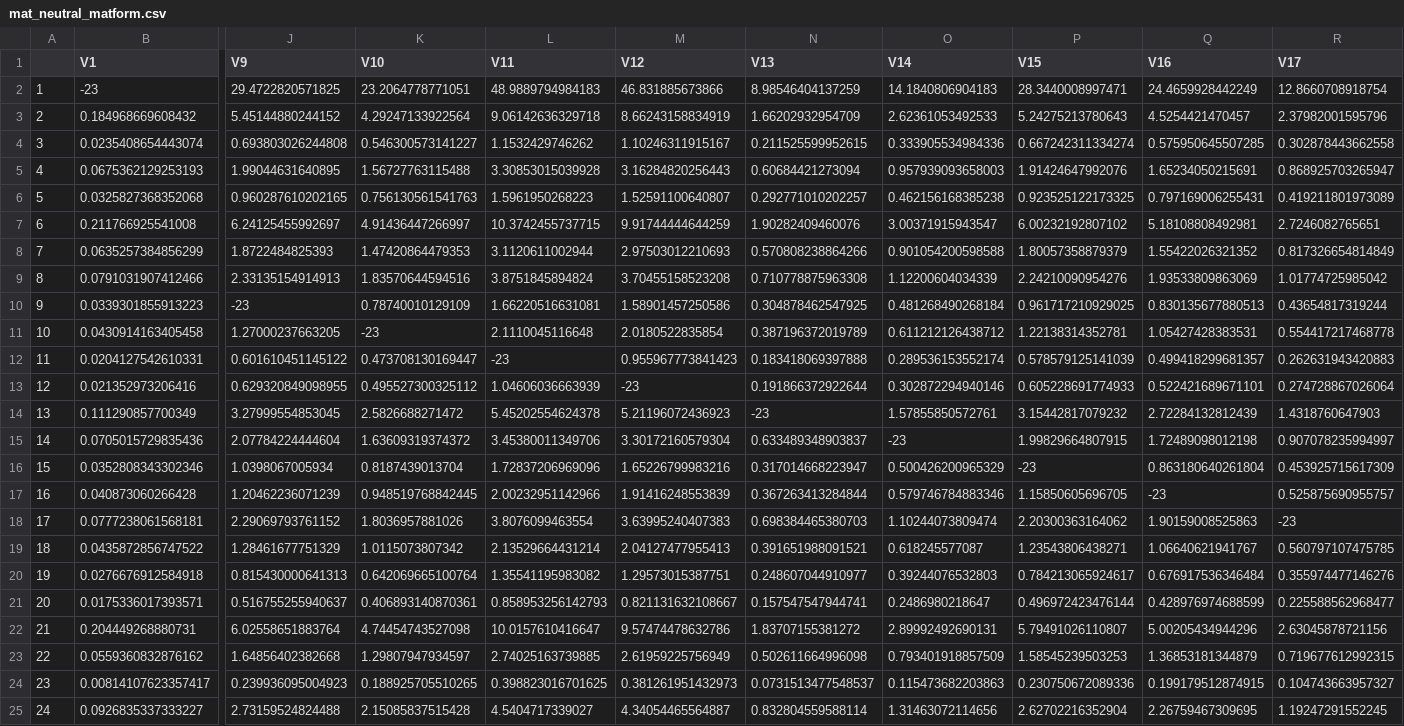
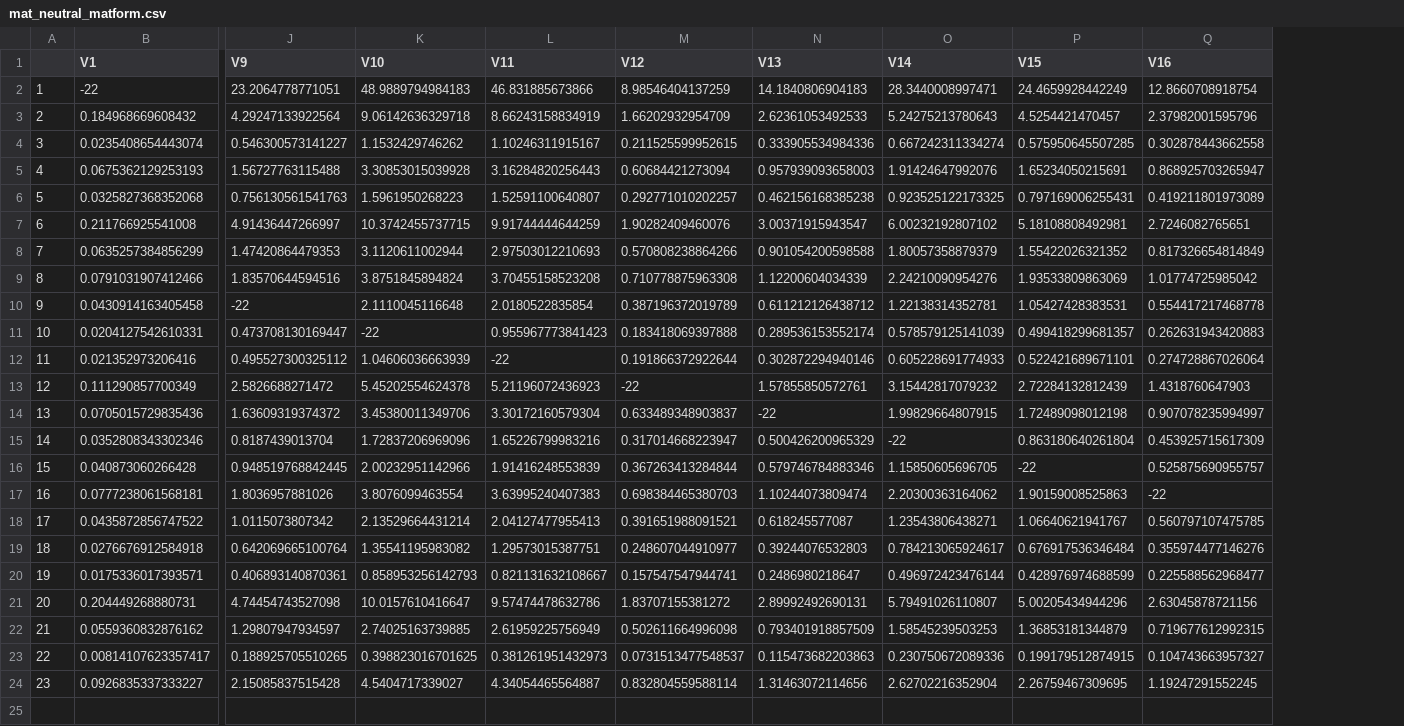
Before and after one commit to denisecammarota/covid-corr-paper, a CSV file: outputs/mat_neutral_matform.csv, drawn as a sheet; only a part is shown, gaps mark what is left out; removed rows and columns are numbered as before the commit, all else as after; rows hold the shown columns only; the diff covers the shown part only; the diff names each change by its address in the sheet, - before the commit and + after, or states it on an @@ line.

```diff
--- a/outputs/mat_neutral_matform.csv
+++ b/outputs/mat_neutral_matform.csv
-column J (V9), rows 2-9: 29.4722820571825 | 5.45144880244152 | 0.693803026244808 | 1.99044631640895 | 0.960287610202165 | 6.24125455992697 | 1.8722484825393 | 2.33135154914913; rows 11-25: 1.27000237663205 | 0.601610451145122 | 0.629320849098955 | 3.27999554853045 | 2.07784224444604 | 1.0398067005934 | 1.20462236071239 | 2.29069793761152 | 1.28461677751329 | 0.815430000641313 | 0.516755255940637 | 6.02558651883764 | 1.64856402382668 | 0.239936095004923 | 2.73159524824488
-J1: V10
+J1: V9
-K1: V11
+K1: V10
-L1: V12
+L1: V11
-M1: V13
+M1: V12
-N1: V14
+N1: V13
-O1: V15
+O1: V14
-P1: V16
+P1: V15
-Q1: V17
+Q1: V16
-B2 (V1): -23
+B2 (V1): -22
-row 10: 9 | 0.0339301855913223 | -23 | 0.78740010129109 | 1.66220516631081 | 1.58901457250586 | 0.304878462547925 | 0.481268490268184 | 0.961717210929025 | 0.830135677880513 | 0.43654817319244
@@ column A renumbered from row 10 down @@
-J10 (V9): -23
+J10 (V9): -22
-K11 (V10): -23
+K11 (V10): -22
-L12 (V11): -23
+L12 (V11): -22
-M13 (V12): -23
+M13 (V12): -22
-N14 (V13): -23
+N14 (V13): -22
-O15 (V14): -23
+O15 (V14): -22
-P16 (V15): -23
+P16 (V15): -22
-Q17 (V16): -23
+Q17 (V16): -22
```
Also changed, not shown: 21 edited cells elsewhere in this file, outputs/mat_dist_matform.csv, outputs/mat_dist_pop_matform.csv, 5 other files.
